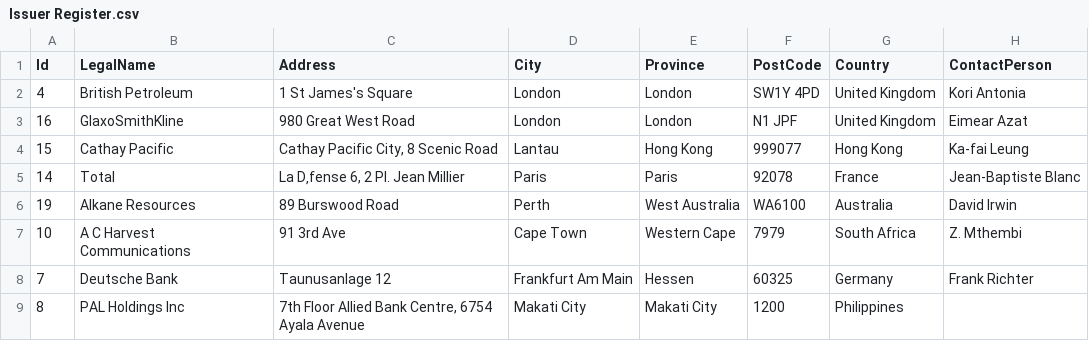
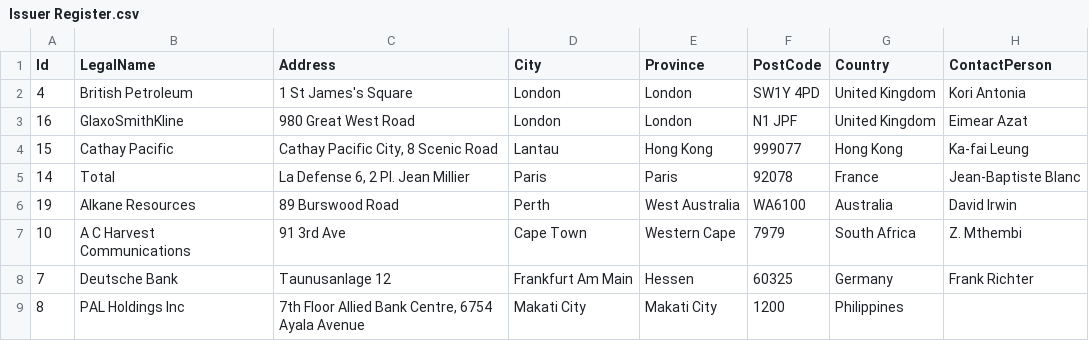
Before and after one commit to fundapps/TechDocs, a CSV file: Sample-ImportFiles/Issuer Register.csv, drawn as a sheet; only a part is shown; the diff names each change by its address in the sheet, - before the commit and + after, or states it on an @@ line.

Commit message:
Update Issuer Register.csv

```diff
--- a/Sample-ImportFiles/Issuer Register.csv
+++ b/Sample-ImportFiles/Issuer Register.csv
-C5 (Address): La D‚fense 6, 2 Pl. Jean Millier
+C5 (Address): La Defense 6, 2 Pl. Jean Millier
```
